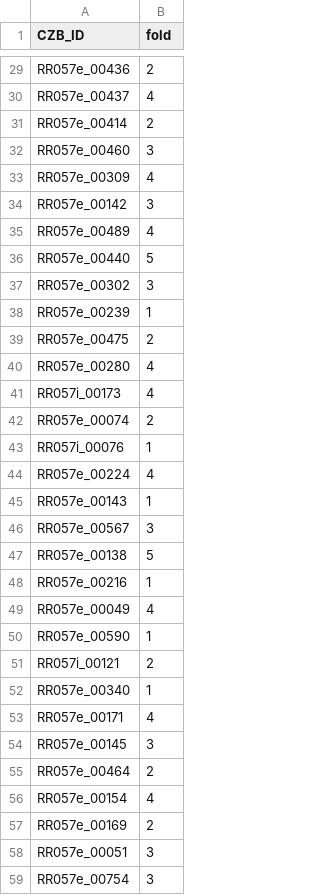
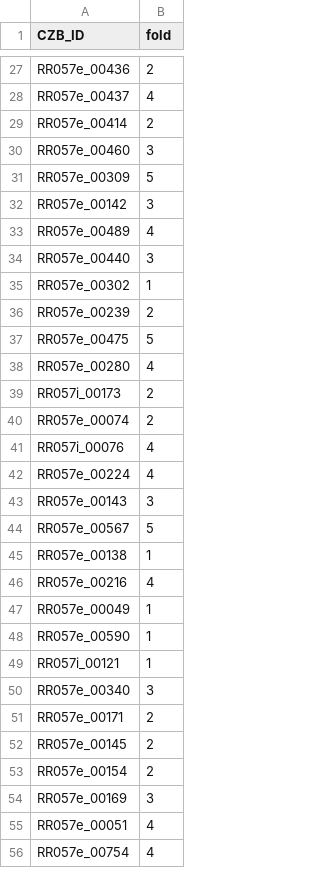
Before and after one commit to czbiohub-sf/covid19-transcriptomics-pathogenesis-diagnostics-results, a CSV file: results/cv-folds.csv, drawn as a sheet; only a part is shown, gaps mark what is left out; the diff covers the shown part only.

Commit message:
Rerun cv-folds

```diff
--- a/results/cv-folds.csv
+++ b/results/cv-folds.csv
@@ -32,28 +30,27 @@
 "RR057e_00460",3
-"RR057e_00309",4
+"RR057e_00309",5
 "RR057e_00142",3
 "RR057e_00489",4
-"RR057e_00440",5
-"RR057e_00302",3
-"RR057e_00239",1
-"RR057e_00475",2
+"RR057e_00440",3
+"RR057e_00302",1
+"RR057e_00239",2
+"RR057e_00475",5
 "RR057e_00280",4
-"RR057i_00173",4
+"RR057i_00173",2
 "RR057e_00074",2
-"RR057i_00076",1
+"RR057i_00076",4
 "RR057e_00224",4
-"RR057e_00143",1
-"RR057e_00567",3
-"RR057e_00138",5
-"RR057e_00216",1
-"RR057e_00049",4
+"RR057e_00143",3
+"RR057e_00567",5
+"RR057e_00138",1
+"RR057e_00216",4
+"RR057e_00049",1
 "RR057e_00590",1
-"RR057i_00121",2
-"RR057e_00340",1
-"RR057e_00171",4
-"RR057e_00145",3
-"RR057e_00464",2
-"RR057e_00154",4
-"RR057e_00169",2
-"RR057e_00051",3
-"RR057e_00754",3
+"RR057i_00121",1
+"RR057e_00340",3
+"RR057e_00171",2
+"RR057e_00145",2
+"RR057e_00154",2
+"RR057e_00169",3
+"RR057e_00051",4
+"RR057e_00754",4
```
Also changed, not shown: 5 removed rows and 90 edited cells elsewhere in this file, 2 other files.
